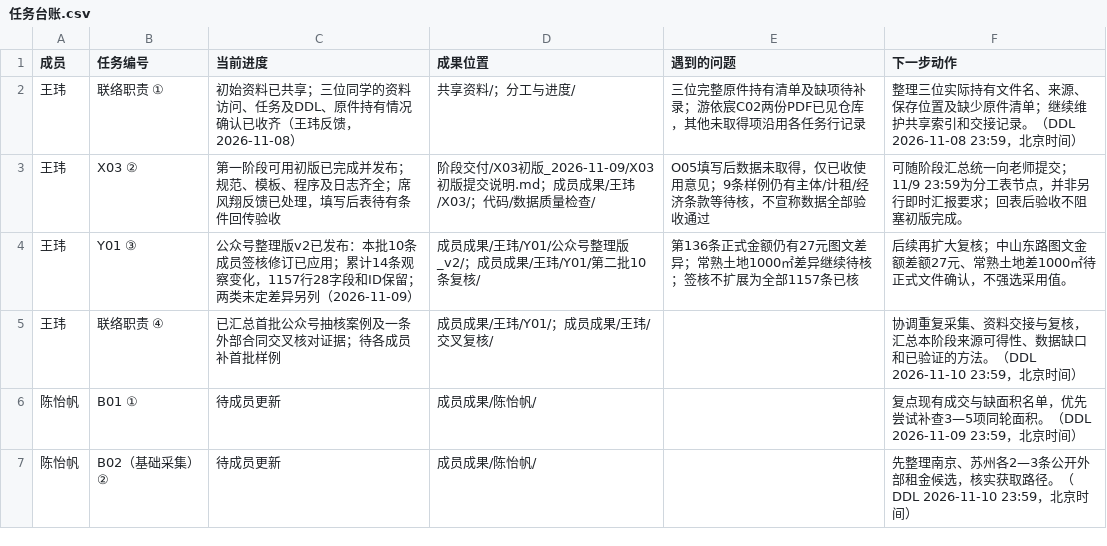
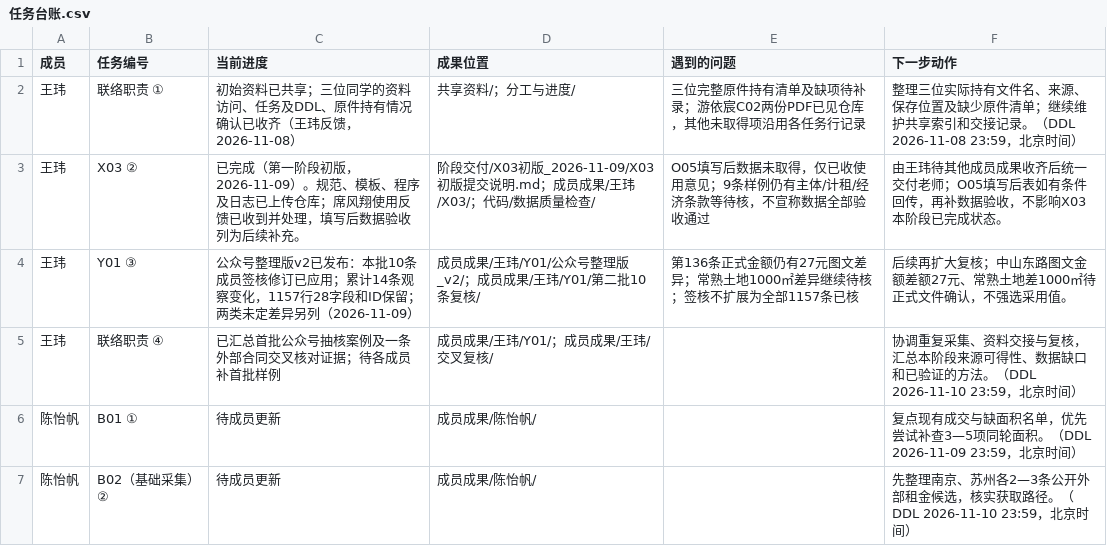
Before and after one commit to CenMunn/rongtong-js-rent-research, a CSV file: 分工与进度/任务台账.csv, drawn as a sheet; only a part is shown.

Commit message:
Mark X03 initial phase completed and defer consolidated delivery

```diff
--- a/分工与进度/任务台账.csv
+++ b/分工与进度/任务台账.csv
@@ -2,3 +2,3 @@
 王玮,联络职责 ①,初始资料已共享；三位同学的资料访问、任务及DDL、原件持有情况确认已收齐（王玮反馈，2026-11-08）,共享资料/；分工与进度/,三位完整原件持有清单及缺项待补录；游依宸C02两份PDF已见仓库，其他未取得项沿用各任务行记录,整理三位实际持有文件名、来源、保存位置及缺少原件清单；继续维护共享索引和交接记录。（DDL 2026-11-08 23:59，北京时间）
-王玮,X03 ②,第一阶段可用初版已完成并发布；规范、模板、程序及日志齐全；席风翔反馈已处理，填写后表待有条件回传验收,阶段交付/X03初版_2026-11-09/X03初版提交说明.md；成员成果/王玮/X03/；代码/数据质量检查/,O05填写后数据未取得，仅已收使用意见；9条样例仍有主体/计租/经济条款等待核，不宣称数据全部验收通过,可随阶段汇总统一向老师提交；11/9 23:59为分工表节点，并非另行即时汇报要求；回表后验收不阻塞初版完成。
+王玮,X03 ②,已完成（第一阶段初版，2026-11-09）。规范、模板、程序及日志已上传仓库；席风翔使用反馈已收到并处理，填写后数据验收列为后续补充。,阶段交付/X03初版_2026-11-09/X03初版提交说明.md；成员成果/王玮/X03/；代码/数据质量检查/,O05填写后数据未取得，仅已收使用意见；9条样例仍有主体/计租/经济条款等待核，不宣称数据全部验收通过,由王玮待其他成员成果收齐后统一交付老师；O05填写后表如有条件回传，再补数据验收，不影响X03本阶段已完成状态。
 王玮,Y01 ③,公众号整理版v2已发布：本批10条成员签核修订已应用；累计14条观察变化，1157行28字段和ID保留；两类未定差异另列（2026-11-09）,成员成果/王玮/Y01/公众号整理版_v2/；成员成果/王玮/Y01/第二批10条复核/,第136条正式金额仍有27元图文差异；常熟土地1000㎡差异继续待核；签核不扩展为全部1157条已核,后续再扩大复核；中山东路图文金额差额27元、常熟土地差1000㎡待正式文件确认，不强选采用值。
```
